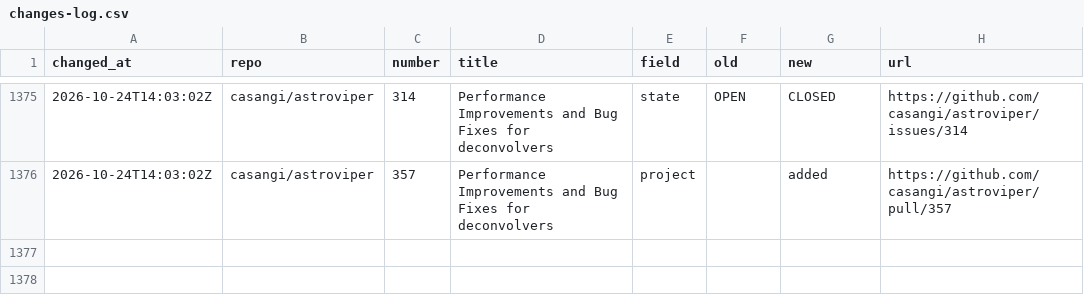
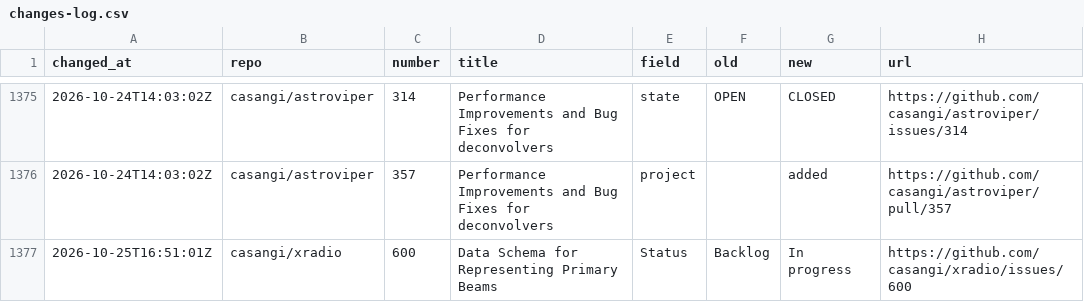
Before and after one commit to casangi/RADPS-roadmap, a CSV file: project33/changes-log.csv, drawn as a sheet; only a part is shown, gaps mark what is left out; the diff names each change by its address in the sheet, - before the commit and + after, or states it on an @@ line.

```diff
--- a/project33/changes-log.csv
+++ b/project33/changes-log.csv
+row 1377: 2026-10-25T16:51:01Z | casangi/xradio | 600 | Data Schema for Representing Primary Beams | Status | Backlog | In progress | https://github.com/casangi/xradio/issues/600
```
Also changed, not shown: project33/pi/PI26.4.csv, 3 other files.
